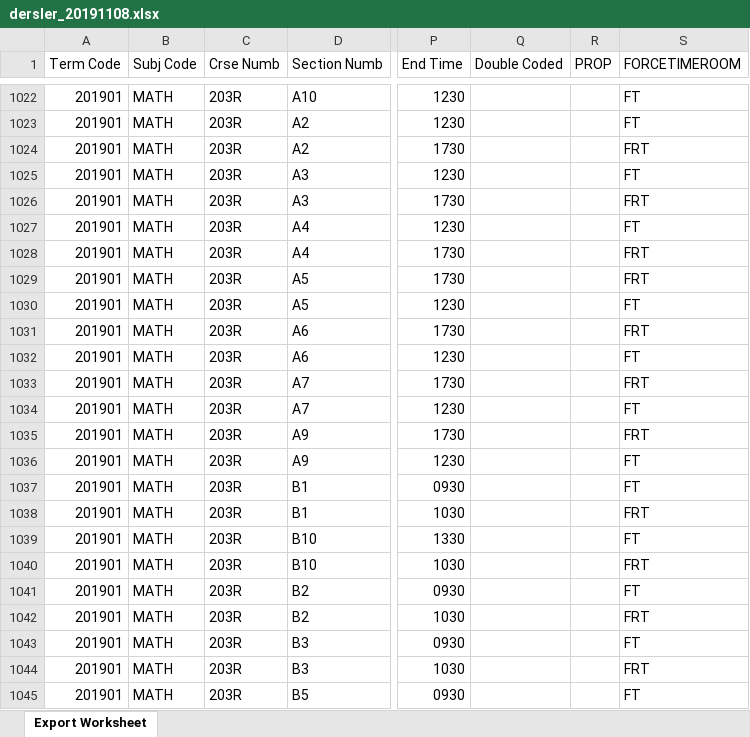
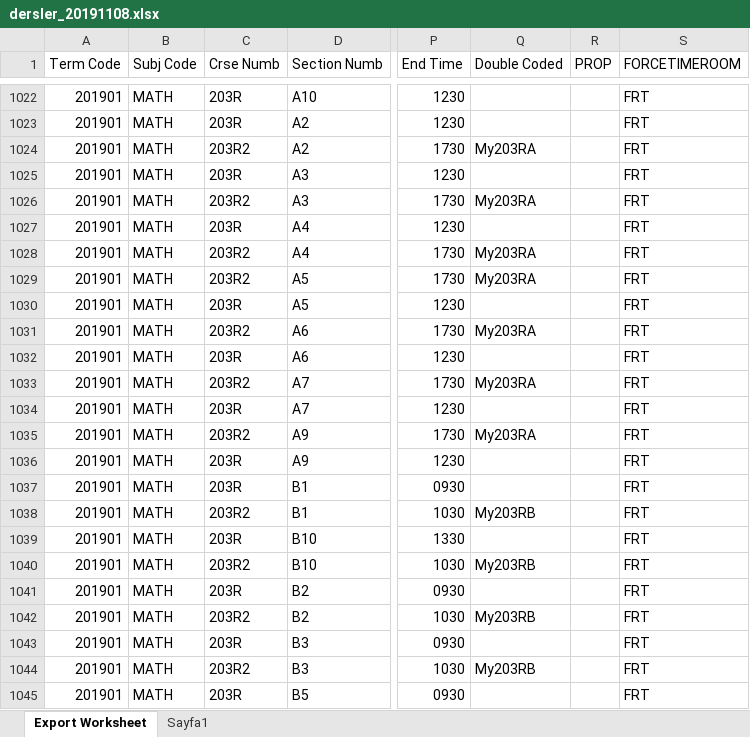
Before and after one commit to meldaaktepe/inputBot, an Excel workbook: Data/dersler_20191108.xlsx, sheet Export Worksheet, drawn as a sheet; only a part is shown, gaps mark what is left out; values as stored, in another font and other column widths than the file's, no cell formats; the diff covers the shown part only; the diff names each change by its address in the sheet, - before the commit and + after, or states it on an @@ line.

```diff
--- a/Data/dersler_20191108.xlsx (sheet Export Worksheet)
+++ b/Data/dersler_20191108.xlsx (sheet Export Worksheet)
+sheet tab: Sayfa1
-S1022:S1023 (FORCETIMEROOM): FT
+S1022:S1023 (FORCETIMEROOM): FRT
-C1024 (Crse Numb): 203R
+C1024 (Crse Numb): 203R2
-Q1024 (Double Coded): (empty)
+Q1024 (Double Coded): My203RA
-S1025 (FORCETIMEROOM): FT
+S1025 (FORCETIMEROOM): FRT
-C1026 (Crse Numb): 203R
+C1026 (Crse Numb): 203R2
-Q1026 (Double Coded): (empty)
+Q1026 (Double Coded): My203RA
-S1027 (FORCETIMEROOM): FT
+S1027 (FORCETIMEROOM): FRT
-C1028:C1029 (Crse Numb): 203R
+C1028:C1029 (Crse Numb): 203R2
-Q1028:Q1029 (Double Coded): (empty)
+Q1028:Q1029 (Double Coded): My203RA
-S1030 (FORCETIMEROOM): FT
+S1030 (FORCETIMEROOM): FRT
-C1031 (Crse Numb): 203R
+C1031 (Crse Numb): 203R2
-Q1031 (Double Coded): (empty)
+Q1031 (Double Coded): My203RA
-S1032 (FORCETIMEROOM): FT
+S1032 (FORCETIMEROOM): FRT
-C1033 (Crse Numb): 203R
+C1033 (Crse Numb): 203R2
-Q1033 (Double Coded): (empty)
+Q1033 (Double Coded): My203RA
-S1034 (FORCETIMEROOM): FT
+S1034 (FORCETIMEROOM): FRT
-C1035 (Crse Numb): 203R
+C1035 (Crse Numb): 203R2
-Q1035 (Double Coded): (empty)
+Q1035 (Double Coded): My203RA
-S1036:S1037 (FORCETIMEROOM): FT
+S1036:S1037 (FORCETIMEROOM): FRT
-C1038 (Crse Numb): 203R
+C1038 (Crse Numb): 203R2
-Q1038 (Double Coded): (empty)
+Q1038 (Double Coded): My203RB
-S1039 (FORCETIMEROOM): FT
+S1039 (FORCETIMEROOM): FRT
-C1040 (Crse Numb): 203R
+C1040 (Crse Numb): 203R2
-Q1040 (Double Coded): (empty)
+Q1040 (Double Coded): My203RB
-S1041 (FORCETIMEROOM): FT
+S1041 (FORCETIMEROOM): FRT
-C1042 (Crse Numb): 203R
+C1042 (Crse Numb): 203R2
-Q1042 (Double Coded): (empty)
+Q1042 (Double Coded): My203RB
-S1043 (FORCETIMEROOM): FT
+S1043 (FORCETIMEROOM): FRT
-C1044 (Crse Numb): 203R
+C1044 (Crse Numb): 203R2
-Q1044 (Double Coded): (empty)
+Q1044 (Double Coded): My203RB
-S1045 (FORCETIMEROOM): FT
+S1045 (FORCETIMEROOM): FRT
```
Also changed, not shown: 1040 edited cells elsewhere in this sheet, cell formats, Data/derslik_20190410.xlsx, Output/outputdaily201901.xlsx, 9 other files.
